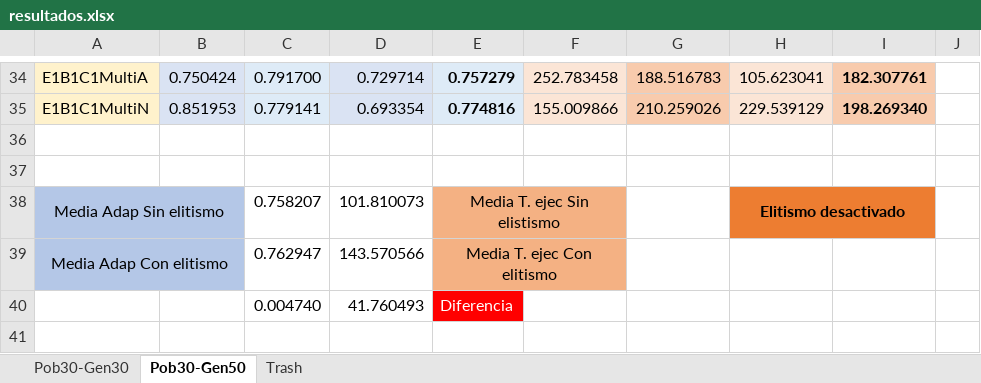
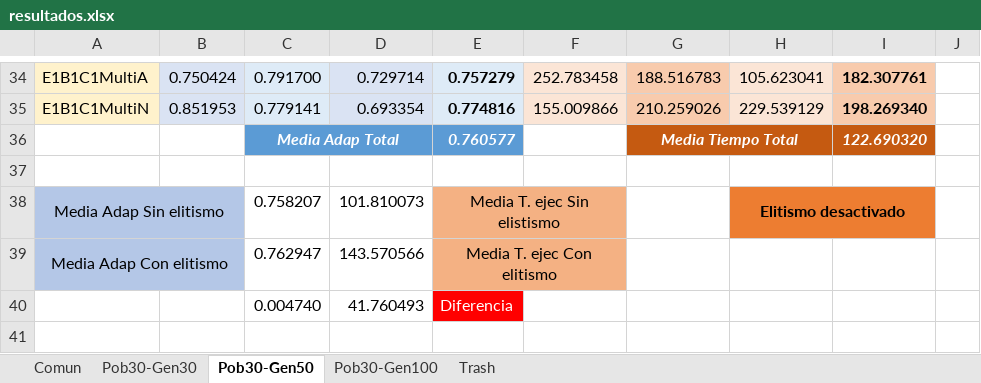
Before and after one commit to samus24/GeneticGame, an Excel workbook: AG/AG/testbench/resultados.xlsx, sheet Pob30-Gen50, drawn as a sheet; only a part is shown, gaps mark what is left out; values as stored, in another font and other column widths than the file's, no borders; charts and pictures not drawn; the diff names each change by its address in the sheet, - before the commit and + after, or states it on an @@ line.

```diff
--- a/AG/AG/testbench/resultados.xlsx (sheet Pob30-Gen50)
+++ b/AG/AG/testbench/resultados.xlsx (sheet Pob30-Gen50)
+sheet tab: Comun
+sheet tab: Pob30-Gen100
-C36: (empty)
+C36: Media Adap Total
-C36:E36 fill: none
+C36:E36 fill: #5B9BD5
+C36:D36 merged
-E36: (empty)
+E36: 0.760577
-G36: (empty)
+G36: Media Tiempo Total
-G36:I36 fill: none
+G36:I36 fill: #C55A11
+G36:H36 merged
-I36: (empty)
+I36: 122.690320
```
Also changed, not shown: sheet Trash, sheet Pob30-Gen30, charts or pictures, 2 other files.
